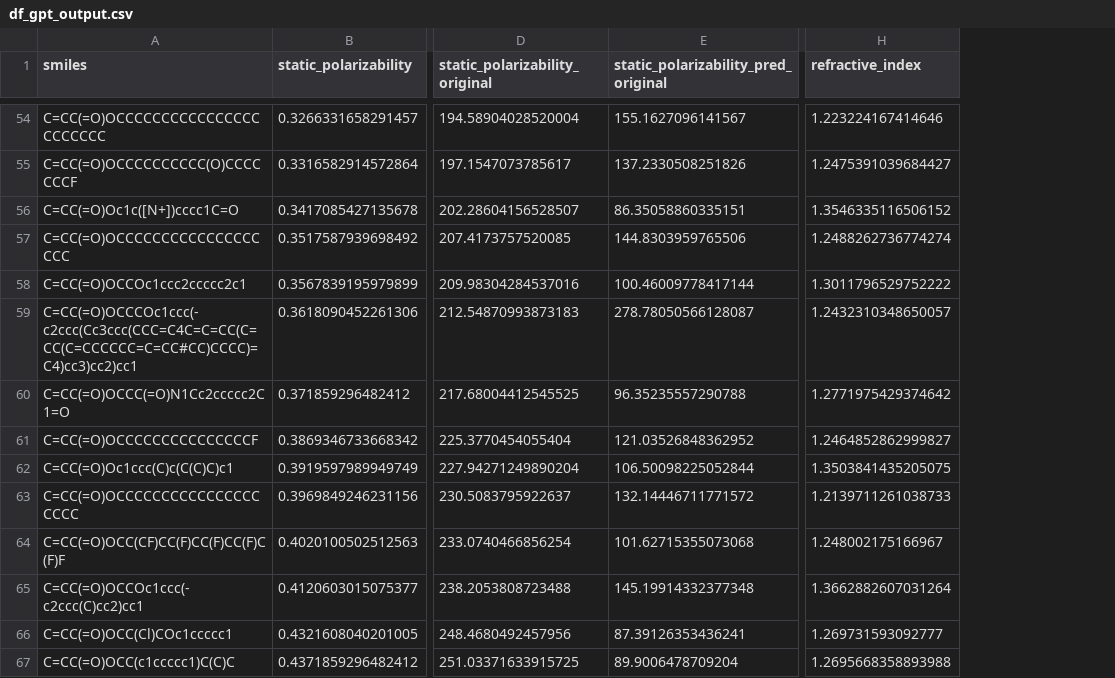
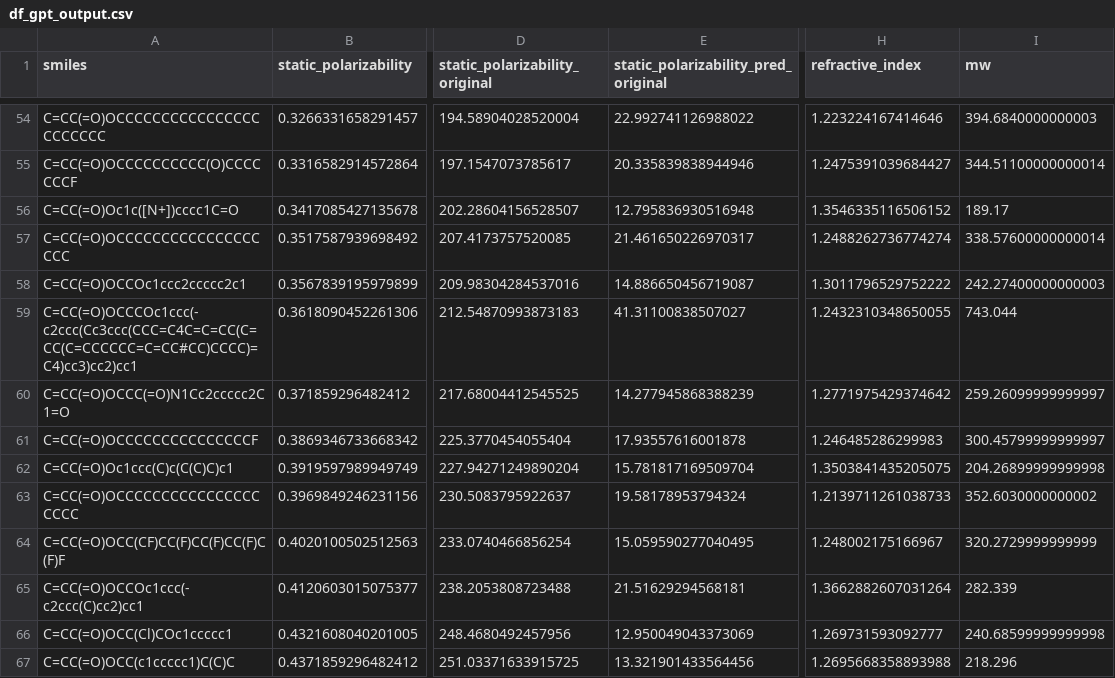
Before and after one commit to SASP-lab/PolyGraphPy, a CSV file: examples/df_gpt_output.csv, drawn as a sheet; only a part is shown, gaps mark what is left out; the diff covers the shown part only; the diff names each change by its address in the sheet, - before the commit and + after, or states it on an @@ line.

```diff
--- a/examples/df_gpt_output.csv
+++ b/examples/df_gpt_output.csv
+column I (mw), rows 54-67: 394.6840000000003 | 344.51100000000014 | 189.17 | 338.57600000000014 | 242.27400000000003 | 743.044 | 259.26099999999997 | 300.45799999999997 | 204.26899999999998 | 352.6030000000002 | 320.2729999999999 | 282.339 | 240.68599999999998 | 218.296
-E54: 155.1627096141567
+E54: 22.992741126988022
-E55: 137.2330508251826
+E55: 20.335839838944946
-E56: 86.35058860335151
+E56: 12.795836930516948
-E57: 144.8303959765506
+E57: 21.461650226970317
-E58: 100.46009778417144
+E58: 14.886650456719087
-E59: 278.78050566128087
+E59: 41.31100838507027
-H59 (refractive_index): 1.2432310348650057
+H59 (refractive_index): 1.2432310348650055
-E60: 96.35235557290788
+E60: 14.277945868388239
-E61: 121.03526848362952
+E61: 17.93557616001878
-H61 (refractive_index): 1.2464852862999827
+H61 (refractive_index): 1.246485286299983
-E62: 106.50098225052844
+E62: 15.781817169509704
-E63: 132.14446711771572
+E63: 19.58178953794324
-E64: 101.62715355073068
+E64: 15.059590277040495
-E65: 145.19914332377348
+E65: 21.51629294568181
-E66: 87.39126353436241
+E66: 12.950049043373069
-E67: 89.9006478709204
+E67: 13.321901433564456
```
Also changed, not shown: 129 edited cells elsewhere in this file, polygraphpy/data/uq_analysis/results_uq_error_copolymer.csv, polygraphpy/data/uq_analysis/results_uq_error_homopolymer.csv, 7 other files.
